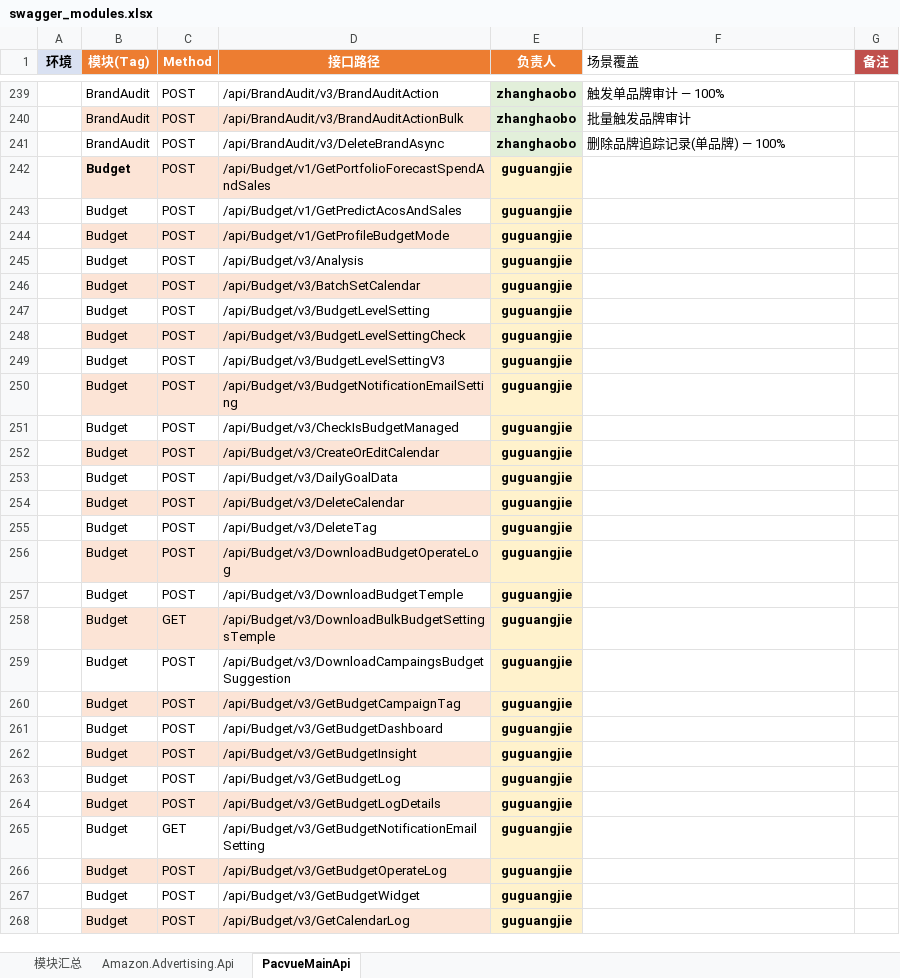
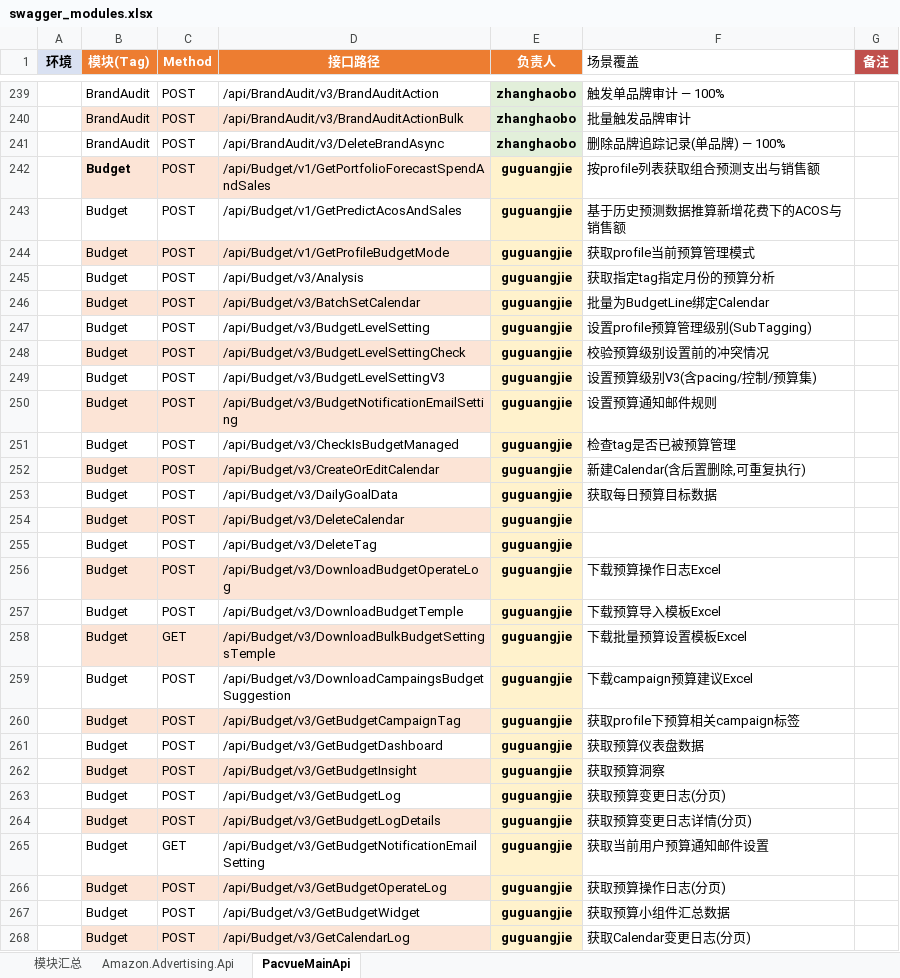
Before and after one commit to guguangjie-pacvue/ai_api, an Excel workbook: single-api/swagger_modules.xlsx, sheet PacvueMainApi, drawn as a sheet; only a part is shown, gaps mark what is left out; values as stored, in another font and other column widths than the file's, no borders; the diff covers the shown part only; the diff names each change by its address in the sheet, - before the commit and + after, or states it on an @@ line.

```diff
--- a/single-api/swagger_modules.xlsx (sheet PacvueMainApi)
+++ b/single-api/swagger_modules.xlsx (sheet PacvueMainApi)
-F242 (场景覆盖): (empty)
+F242 (场景覆盖): 按profile列表获取组合预测支出与销售额
-F243 (场景覆盖): (empty)
+F243 (场景覆盖): 基于历史预测数据推算新增花费下的ACOS与销售额
-F244 (场景覆盖): (empty)
+F244 (场景覆盖): 获取profile当前预算管理模式
-F245 (场景覆盖): (empty)
+F245 (场景覆盖): 获取指定tag指定月份的预算分析
-F246 (场景覆盖): (empty)
+F246 (场景覆盖): 批量为BudgetLine绑定Calendar
-F247 (场景覆盖): (empty)
+F247 (场景覆盖): 设置profile预算管理级别(SubTagging)
-F248 (场景覆盖): (empty)
+F248 (场景覆盖): 校验预算级别设置前的冲突情况
-F249 (场景覆盖): (empty)
+F249 (场景覆盖): 设置预算级别V3(含pacing/控制/预算集)
-F250 (场景覆盖): (empty)
+F250 (场景覆盖): 设置预算通知邮件规则
-F251 (场景覆盖): (empty)
+F251 (场景覆盖): 检查tag是否已被预算管理
-F252 (场景覆盖): (empty)
+F252 (场景覆盖): 新建Calendar(含后置删除,可重复执行)
-F253 (场景覆盖): (empty)
+F253 (场景覆盖): 获取每日预算目标数据
-F256 (场景覆盖): (empty)
+F256 (场景覆盖): 下载预算操作日志Excel
-F257 (场景覆盖): (empty)
+F257 (场景覆盖): 下载预算导入模板Excel
-F258 (场景覆盖): (empty)
+F258 (场景覆盖): 下载批量预算设置模板Excel
-F259 (场景覆盖): (empty)
+F259 (场景覆盖): 下载campaign预算建议Excel
-F260 (场景覆盖): (empty)
+F260 (场景覆盖): 获取profile下预算相关campaign标签
-F261 (场景覆盖): (empty)
+F261 (场景覆盖): 获取预算仪表盘数据
-F262 (场景覆盖): (empty)
+F262 (场景覆盖): 获取预算洞察
-F263 (场景覆盖): (empty)
+F263 (场景覆盖): 获取预算变更日志(分页)
-F264 (场景覆盖): (empty)
+F264 (场景覆盖): 获取预算变更日志详情(分页)
-F265 (场景覆盖): (empty)
+F265 (场景覆盖): 获取当前用户预算通知邮件设置
-F266 (场景覆盖): (empty)
+F266 (场景覆盖): 获取预算操作日志(分页)
-F267 (场景覆盖): (empty)
+F267 (场景覆盖): 获取预算小组件汇总数据
-F268 (场景覆盖): (empty)
+F268 (场景覆盖): 获取Calendar变更日志(分页)
```
Also changed, not shown: 182 edited cells elsewhere in this sheet, sheet 模块汇总, 6 other files.
